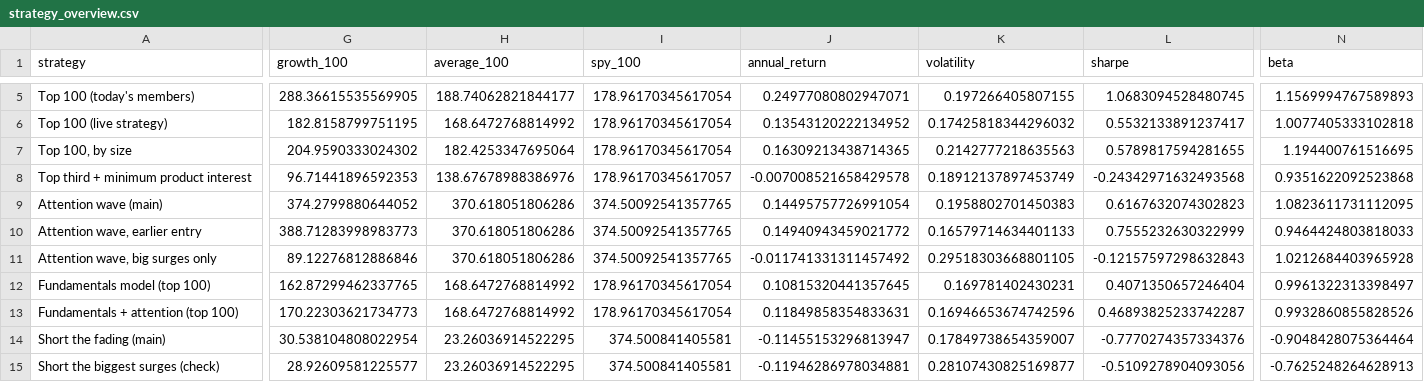
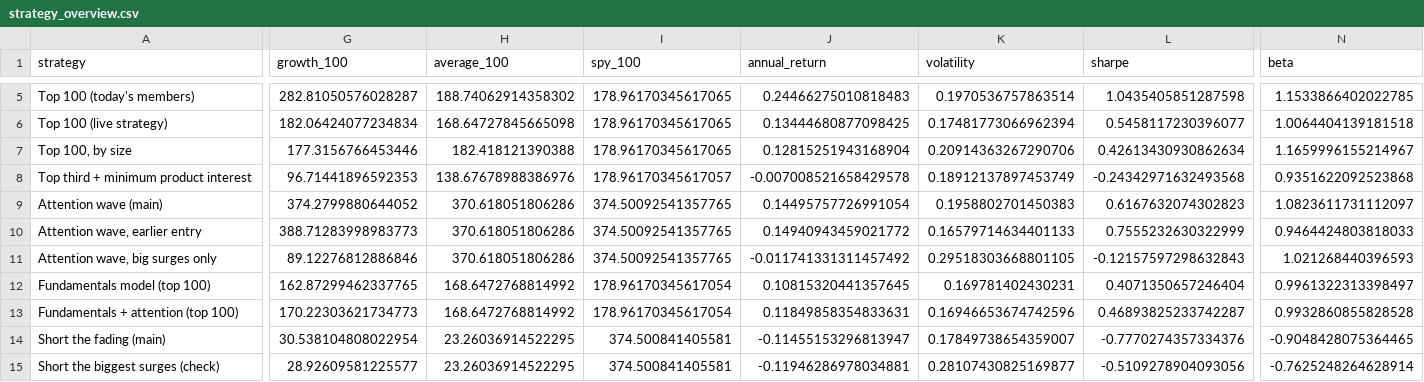
Before and after one commit to dominicjburns2003-gif/curiosity-index, a CSV file: data/processed/strategy_overview.csv, drawn as a sheet; only a part is shown, gaps mark what is left out; the diff covers the shown part only; the diff names each change by its address in the sheet, - before the commit and + after, or states it on an @@ line.

```diff
--- a/data/processed/strategy_overview.csv
+++ b/data/processed/strategy_overview.csv
-G5 (growth_100): 288.36615535569905
+G5 (growth_100): 282.81050576028287
-H5 (average_100): 188.74062821844177
+H5 (average_100): 188.74062914358302
-I5:I7 (spy_100): 178.96170345617054
+I5:I7 (spy_100): 178.96170345617065
-J5 (annual_return): 0.24977080802947071
+J5 (annual_return): 0.24466275010818483
-K5 (volatility): 0.197266405807155
+K5 (volatility): 0.1970536757863514
-L5 (sharpe): 1.0683094528480745
+L5 (sharpe): 1.0435405851287598
-N5 (beta): 1.1569994767589893
+N5 (beta): 1.1533866402022785
-G6 (growth_100): 182.8158799751195
+G6 (growth_100): 182.06424077234834
-H6 (average_100): 168.6472768814992
+H6 (average_100): 168.64727845665098
-J6 (annual_return): 0.13543120222134952
+J6 (annual_return): 0.13444680877098425
-K6 (volatility): 0.17425818344296032
+K6 (volatility): 0.17481773066962394
-L6 (sharpe): 0.5532133891237417
+L6 (sharpe): 0.5458117230396077
-N6 (beta): 1.0077405333102818
+N6 (beta): 1.0064404139181518
-G7 (growth_100): 204.9590333024302
+G7 (growth_100): 177.3156766453446
-H7 (average_100): 182.4253347695064
+H7 (average_100): 182.418121390388
-J7 (annual_return): 0.16309213438714365
+J7 (annual_return): 0.12815251943168904
-K7 (volatility): 0.2142777218635563
+K7 (volatility): 0.20914363267290706
-L7 (sharpe): 0.5789817594281655
+L7 (sharpe): 0.42613430930862634
-N7 (beta): 1.194400761516695
+N7 (beta): 1.1659996155214967
-N9 (beta): 1.0823611731112095
+N9 (beta): 1.0823611731112097
-N11 (beta): 1.0212684403965928
+N11 (beta): 1.021268440396593
-N13 (beta): 0.9932860855828526
+N13 (beta): 0.9932860855828528
-N14 (beta): -0.9048428075364464
+N14 (beta): -0.9048428075364465
-N15 (beta): -0.7625248264628913
+N15 (beta): -0.7625248264628914
```
Also changed, not shown: 50 edited cells elsewhere in this file, data/processed/earnings_dates.csv, data/processed/earnings_events.csv, 28 other files.
